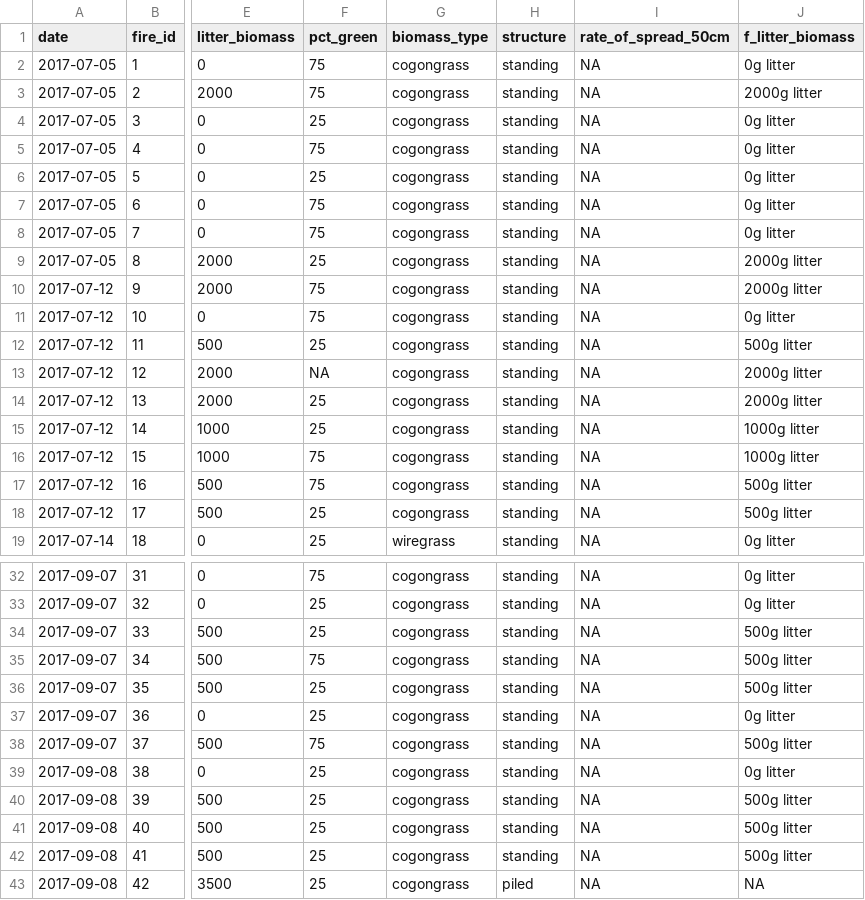
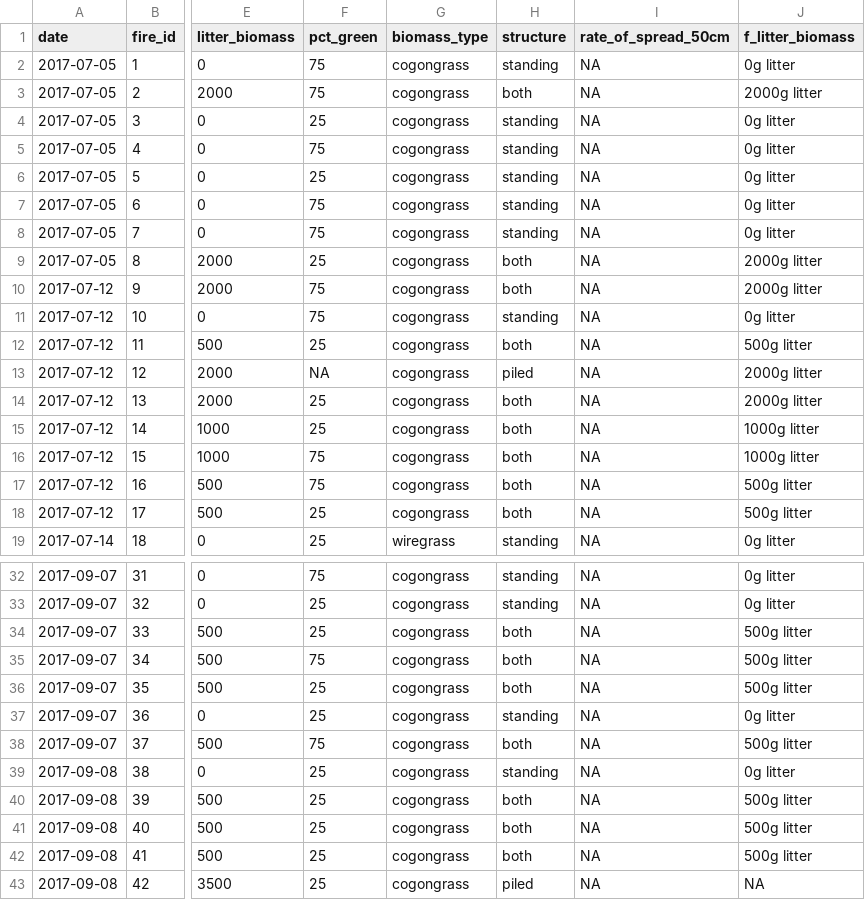
Before and after one commit to whalend/SERDP_Project, a CSV file: data/fabio-fires-biomass.csv, drawn as a sheet; only a part is shown, gaps mark what is left out; the diff covers the shown part only; the diff names each change by its address in the sheet, - before the commit and + after, or states it on an @@ line.

Commit message:
Update fuel structure.

```diff
--- a/data/fabio-fires-biomass.csv
+++ b/data/fabio-fires-biomass.csv
-H3 (structure): standing
+H3 (structure): both
-H9:H10 (structure): standing
+H9:H10 (structure): both
-H12 (structure): standing
+H12 (structure): both
-H13 (structure): standing
+H13 (structure): piled
-H14:H18 (structure): standing
+H14:H18 (structure): both
-H34:H36 (structure): standing
+H34:H36 (structure): both
-H38 (structure): standing
+H38 (structure): both
-H40:H42 (structure): standing
+H40:H42 (structure): both
```
Also changed, not shown: 1 edited cell elsewhere in this file.
